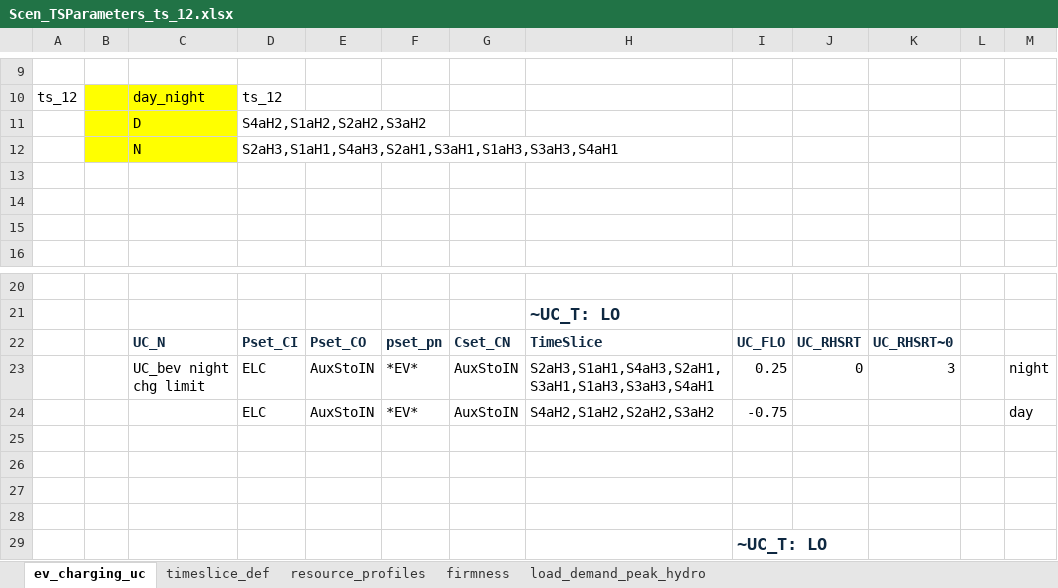
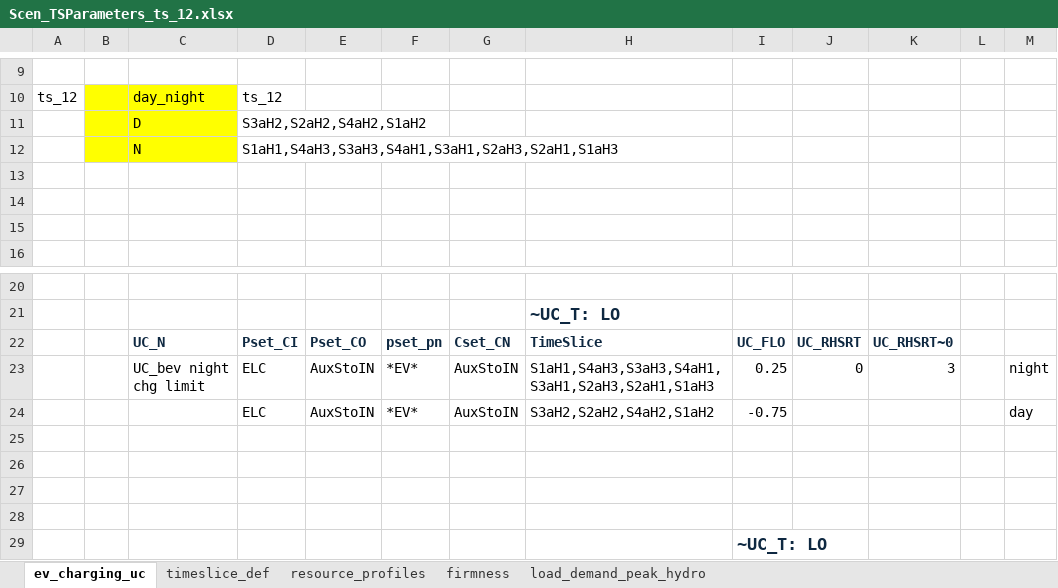
Before and after one commit to kanors-himanshu03/vervestacks_models, an Excel workbook: VerveStacks_IND_grids_kan10/SuppXLS/Scen_TSParameters_ts_12.xlsx, sheet ev_charging_uc, drawn as a sheet; only a part is shown, gaps mark what is left out; values as stored, in another font and other column widths than the file's, no borders; the diff names each change by its address in the sheet, - before the commit and + after, or states it on an @@ line.

```diff
--- a/VerveStacks_IND_grids_kan10/SuppXLS/Scen_TSParameters_ts_12.xlsx (sheet ev_charging_uc)
+++ b/VerveStacks_IND_grids_kan10/SuppXLS/Scen_TSParameters_ts_12.xlsx (sheet ev_charging_uc)
-D11: S4aH2,S1aH2,S2aH2,S3aH2
+D11: S3aH2,S2aH2,S4aH2,S1aH2
-D12: S2aH3,S1aH1,S4aH3,S2aH1,S3aH1,S1aH3,S3aH3,S4aH1
+D12: S1aH1,S4aH3,S3aH3,S4aH1,S3aH1,S2aH3,S2aH1,S1aH3
-H23: S2aH3,S1aH1,S4aH3,S2aH1,S3aH1,S1aH3,S3aH3,S4aH1
+H23: S1aH1,S4aH3,S3aH3,S4aH1,S3aH1,S2aH3,S2aH1,S1aH3
-H24: S4aH2,S1aH2,S2aH2,S3aH2
+H24: S3aH2,S2aH2,S4aH2,S1aH2
```
Also changed, not shown: sheet firmness, sheet resource_profiles, VerveStacks_IND_grids_kan10/SuppXLS/Scen_TSParameters_ts_108.xlsx, VerveStacks_IND_grids_kan10/SuppXLS/Scen_TSParameters_ts_24.xlsx, 46 other files.
